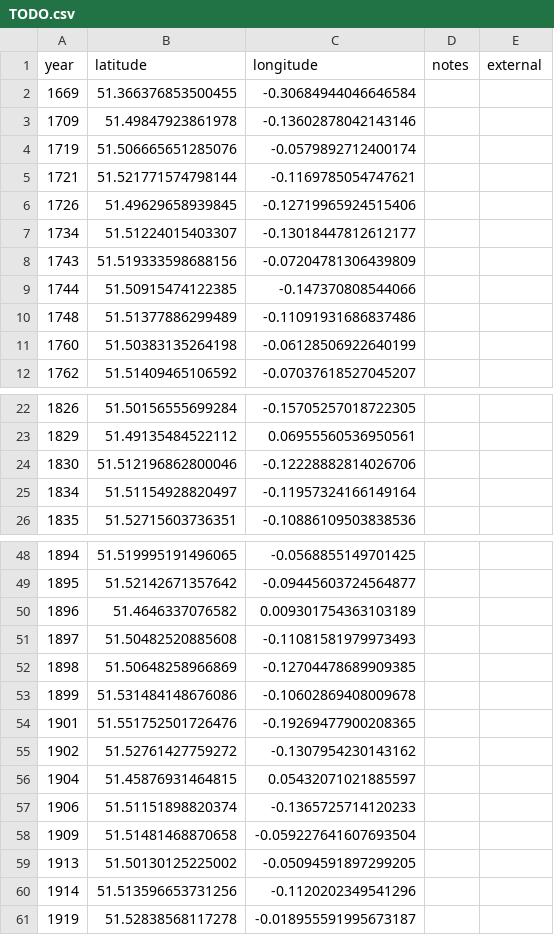
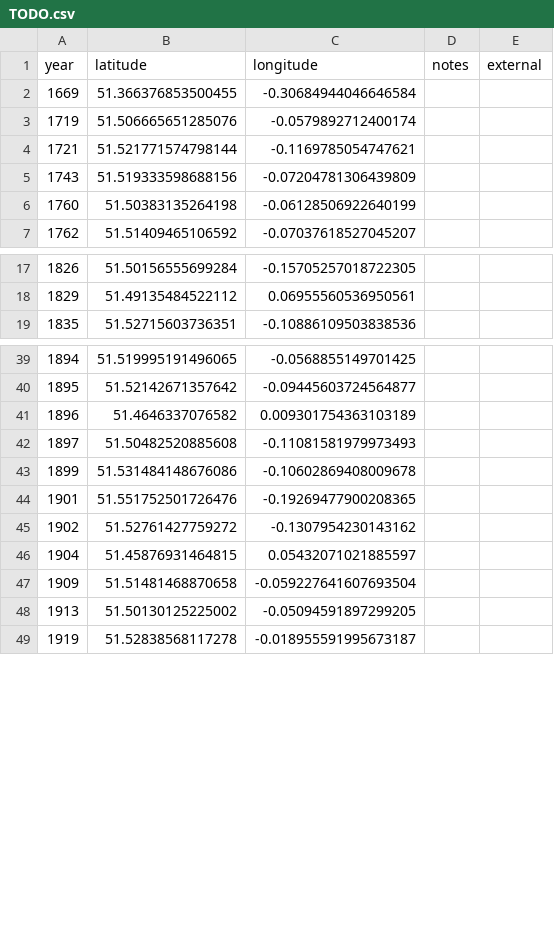
Before and after one commit to aelmekeev/year-on-facade, a CSV file: csv/TODO.csv, drawn as a sheet; only a part is shown, gaps mark what is left out; the diff covers the shown part only; the diff names each change by its address in the sheet, - before the commit and + after, or states it on an @@ line.

```diff
--- a/csv/TODO.csv
+++ b/csv/TODO.csv
-row 3: 1709 | 51.49847923861978 | -0.13602878042143146
-row 6: 1726 | 51.49629658939845 | -0.12719965924515406
-row 7: 1734 | 51.51224015403307 | -0.13018447812612177
-row 9: 1744 | 51.50915474122385 | -0.147370808544066
-row 10: 1748 | 51.51377886299489 | -0.11091931686837486
-row 24: 1830 | 51.512196862800046 | -0.12228882814026706
-row 25: 1834 | 51.51154928820497 | -0.11957324166149164
-row 52: 1898 | 51.50648258966869 | -0.12704478689909385
-row 57: 1906 | 51.51151898820374 | -0.1365725714120233
-row 60: 1914 | 51.513596653731256 | -0.1120202349541296
```
Also changed, not shown: 2 removed rows elsewhere in this file, csv/London.csv, 8 other files.
